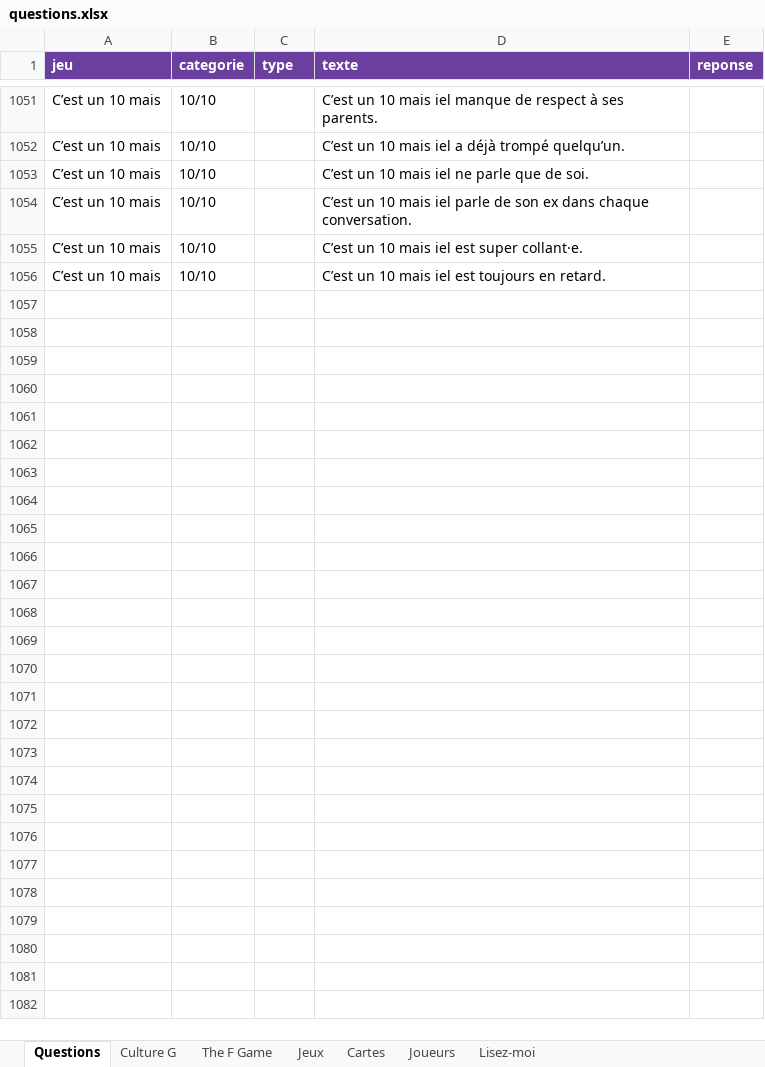
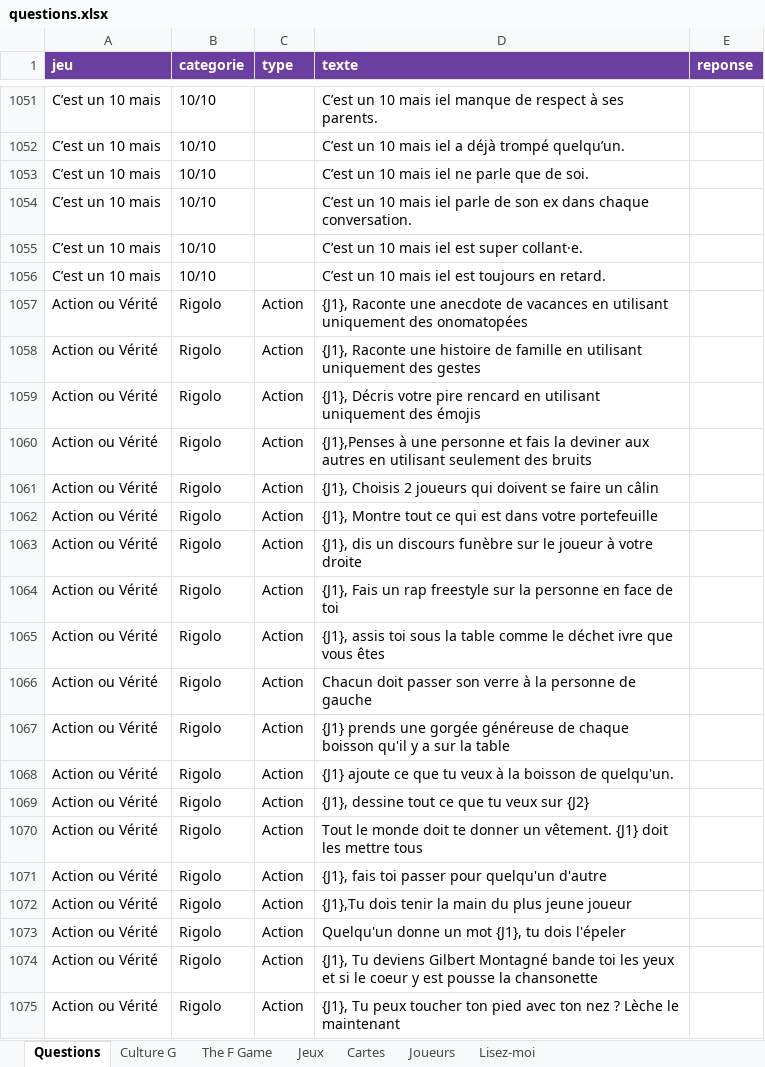
Before and after one commit to Lucie-Brosson/Basic_base, an Excel workbook: questions.xlsx, sheet Questions, drawn as a sheet; only a part is shown, gaps mark what is left out; values as stored, in another font and other column widths than the file's, no borders; charts and pictures not drawn; the diff covers the shown part only; the diff names each change by its address in the sheet, - before the commit and + after, or states it on an @@ line.

Commit message:
Modif ajout de carte

```diff
--- a/questions.xlsx (sheet Questions)
+++ b/questions.xlsx (sheet Questions)
+row 1057: Action ou Vérité | Rigolo | Action | {J1}, Raconte une anecdote de vacances en utilisant uniquement des onomatopées
+row 1058: Action ou Vérité | Rigolo | Action | {J1}, Raconte une histoire de famille en utilisant uniquement des gestes
+row 1059: Action ou Vérité | Rigolo | Action | {J1}, Décris votre pire rencard en utilisant uniquement des émojis
+row 1060: Action ou Vérité | Rigolo | Action | {J1},Penses à une personne et fais la deviner aux autres en utilisant seulement des bruits
+row 1061: Action ou Vérité | Rigolo | Action | {J1}, Choisis 2 joueurs qui doivent se faire un câlin
+row 1062: Action ou Vérité | Rigolo | Action | {J1}, Montre tout ce qui est dans votre portefeuille
+row 1063: Action ou Vérité | Rigolo | Action | {J1}, dis un discours funèbre sur le joueur à votre droite
+row 1064: Action ou Vérité | Rigolo | Action | {J1}, Fais un rap freestyle sur la personne en face de toi
+row 1065: Action ou Vérité | Rigolo | Action | {J1}, assis toi sous la table comme le déchet ivre que vous êtes
+row 1066: Action ou Vérité | Rigolo | Action | Chacun doit passer son verre à la personne de gauche
+row 1067: Action ou Vérité | Rigolo | Action | {J1} prends une gorgée généreuse de chaque boisson qu'il y a sur la table
+row 1068: Action ou Vérité | Rigolo | Action | {J1} ajoute ce que tu veux à la boisson de quelqu'un.
+row 1069: Action ou Vérité | Rigolo | Action | {J1}, dessine tout ce que tu veux sur {J2}
+row 1070: Action ou Vérité | Rigolo | Action | Tout le monde doit te donner un vêtement. {J1} doit les mettre tous
+row 1071: Action ou Vérité | Rigolo | Action | {J1}, fais toi passer pour quelqu'un d'autre
+row 1072: Action ou Vérité | Rigolo | Action | {J1},Tu dois tenir la main du plus jeune joueur
+row 1073: Action ou Vérité | Rigolo | Action | Quelqu'un donne un mot {J1}, tu dois l'épeler
+row 1074: Action ou Vérité | Rigolo | Action | {J1}, Tu deviens Gilbert Montagné bande toi les yeux et si le coeur y est pousse la chansonette
+row 1075: Action ou Vérité | Rigolo | Action | {J1}, Tu peux toucher ton pied avec ton nez ? Lèche le maintenant
```
Also changed, not shown: 88 added rows elsewhere in this sheet, sheet Culture G, sheet Jeux, sheet Cartes, sheet Joueurs, sheet Lisez-moi, charts or pictures, 1 other file.
